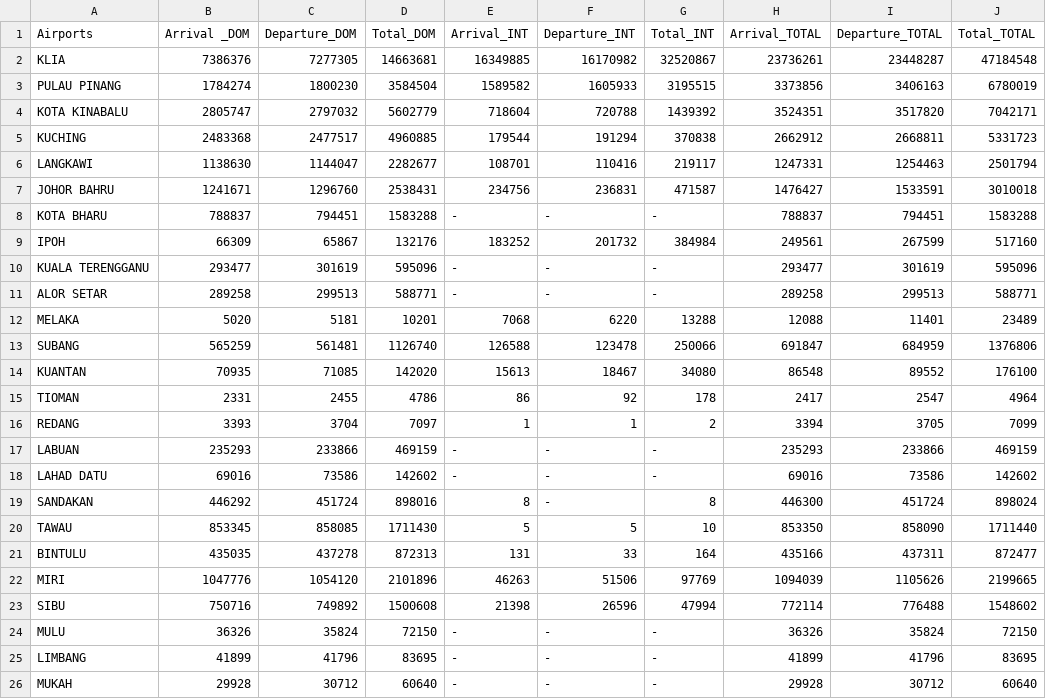
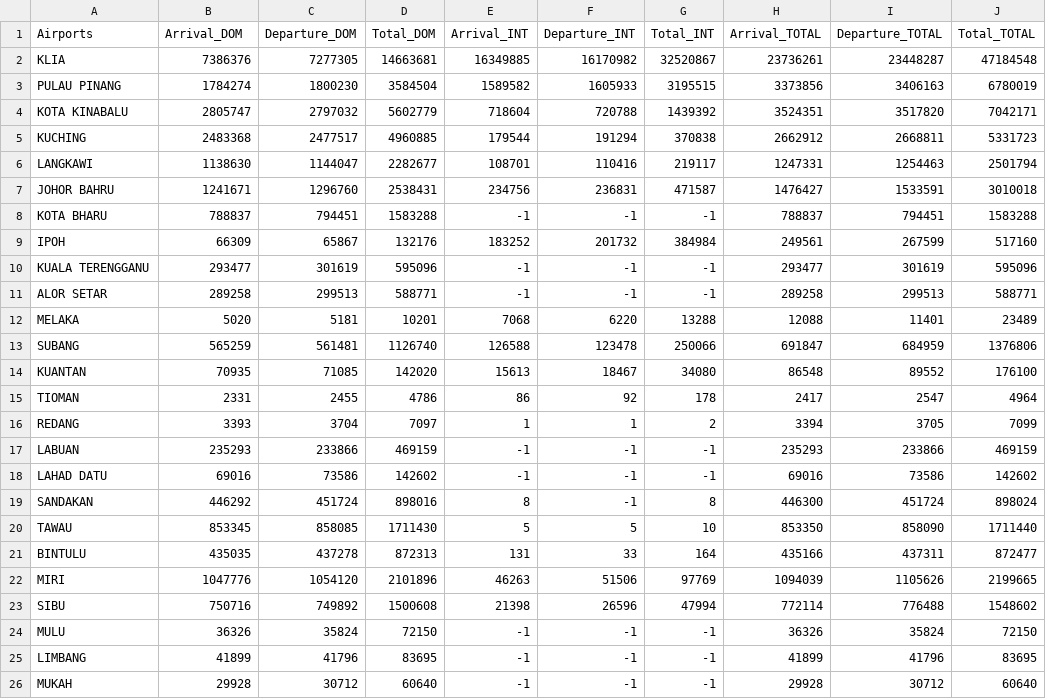
Before and after one commit to Dylan-32845480/fit3179, a CSV file: Week10_Homework/data/2023_AirportPassengerData.csv, drawn as a sheet; only a part is shown; the diff names each change by its address in the sheet, - before the commit and + after, or states it on an @@ line.

Commit message:
Replace dash null value placeholder with negative number placeholder in passenger data

```diff
--- a/Week10_Homework/data/2023_AirportPassengerData.csv
+++ b/Week10_Homework/data/2023_AirportPassengerData.csv
-B1: Arrival _DOM
+B1: Arrival_DOM
-E8 (Arrival_INT): -
+E8 (Arrival_INT): -1
-F8 (Departure_INT): -
+F8 (Departure_INT): -1
-G8 (Total_INT): -
+G8 (Total_INT): -1
-E10:E11 (Arrival_INT): -
+E10:E11 (Arrival_INT): -1
-F10:F11 (Departure_INT): -
+F10:F11 (Departure_INT): -1
-G10:G11 (Total_INT): -
+G10:G11 (Total_INT): -1
-E17:E18 (Arrival_INT): -
+E17:E18 (Arrival_INT): -1
-F17:F19 (Departure_INT): -
+F17:F19 (Departure_INT): -1
-G17:G18 (Total_INT): -
+G17:G18 (Total_INT): -1
-E24:E26 (Arrival_INT): -
+E24:E26 (Arrival_INT): -1
-F24:F26 (Departure_INT): -
+F24:F26 (Departure_INT): -1
-G24:G26 (Total_INT): -
+G24:G26 (Total_INT): -1
```
